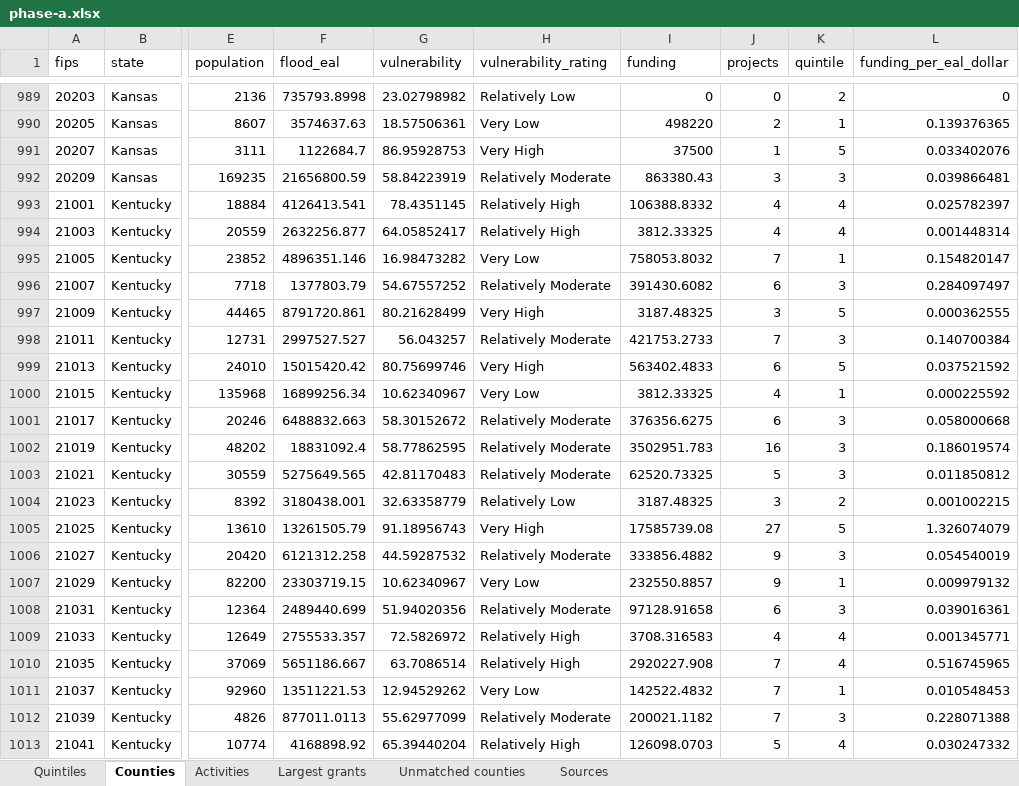
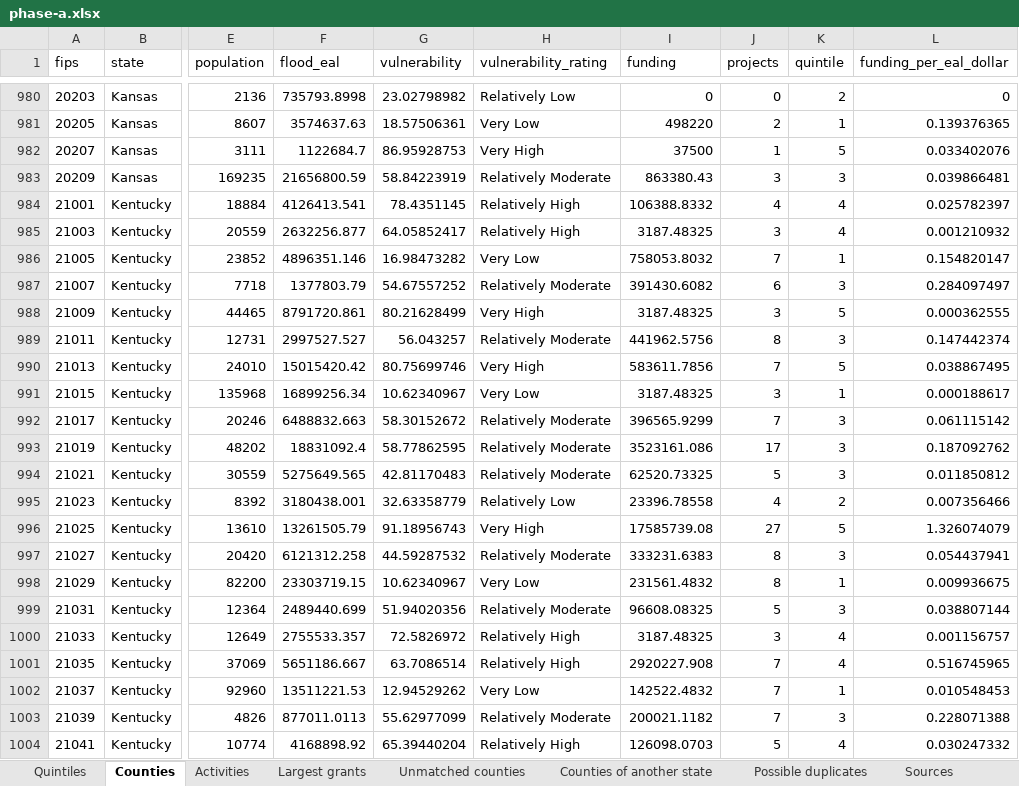
Before and after one commit to uomoathens/thrive, an Excel workbook: results/phase-a/phase-a.xlsx, sheet Counties, drawn as a sheet; only a part is shown, gaps mark what is left out; values as stored, in another font and other column widths than the file's, no borders; addresses are those after the commit; the diff covers the shown part only; the diff names each change by its address in the sheet, - before the commit and + after, or states it on an @@ line.

```diff
--- a/results/phase-a/phase-a.xlsx (sheet Counties)
+++ b/results/phase-a/phase-a.xlsx (sheet Counties)
+sheet tab: Counties of another state
+sheet tab: Possible duplicates
-I985 (funding): 3812.33325
+I985 (funding): 3187.48325
-J985 (projects): 4
+J985 (projects): 3
-L985 (funding_per_eal_dollar): 0.001448314
+L985 (funding_per_eal_dollar): 0.001210932
-I989 (funding): 421753.2733
+I989 (funding): 441962.5756
-J989 (projects): 7
+J989 (projects): 8
-L989 (funding_per_eal_dollar): 0.140700384
+L989 (funding_per_eal_dollar): 0.147442374
-I990 (funding): 563402.4833
+I990 (funding): 583611.7856
-J990 (projects): 6
+J990 (projects): 7
-L990 (funding_per_eal_dollar): 0.037521592
+L990 (funding_per_eal_dollar): 0.038867495
-I991 (funding): 3812.33325
+I991 (funding): 3187.48325
-J991 (projects): 4
+J991 (projects): 3
-L991 (funding_per_eal_dollar): 0.000225592
+L991 (funding_per_eal_dollar): 0.000188617
-I992 (funding): 376356.6275
+I992 (funding): 396565.9299
-J992 (projects): 6
+J992 (projects): 7
-L992 (funding_per_eal_dollar): 0.058000668
+L992 (funding_per_eal_dollar): 0.061115142
-I993 (funding): 3502951.783
+I993 (funding): 3523161.086
-J993 (projects): 16
+J993 (projects): 17
-L993 (funding_per_eal_dollar): 0.186019574
+L993 (funding_per_eal_dollar): 0.187092762
-I995 (funding): 3187.48325
+I995 (funding): 23396.78558
-J995 (projects): 3
+J995 (projects): 4
-L995 (funding_per_eal_dollar): 0.001002215
+L995 (funding_per_eal_dollar): 0.007356466
-I997 (funding): 333856.4882
+I997 (funding): 333231.6383
-J997:J998 (projects): 9
+J997:J998 (projects): 8
-L997 (funding_per_eal_dollar): 0.054540019
+L997 (funding_per_eal_dollar): 0.054437941
-I998 (funding): 232550.8857
+I998 (funding): 231561.4832
-L998 (funding_per_eal_dollar): 0.009979132
+L998 (funding_per_eal_dollar): 0.009936675
-I999 (funding): 97128.91658
+I999 (funding): 96608.08325
-J999 (projects): 6
+J999 (projects): 5
-L999 (funding_per_eal_dollar): 0.039016361
+L999 (funding_per_eal_dollar): 0.038807144
-I1000 (funding): 3708.316583
+I1000 (funding): 3187.48325
-J1000 (projects): 4
+J1000 (projects): 3
-L1000 (funding_per_eal_dollar): 0.001345771
+L1000 (funding_per_eal_dollar): 0.001156757
```
Also changed, not shown: 9 removed rows and 912 edited cells elsewhere in this sheet, sheet Unmatched counties, sheet Quintiles, sheet Sources, sheet Activities, 5 other files.
